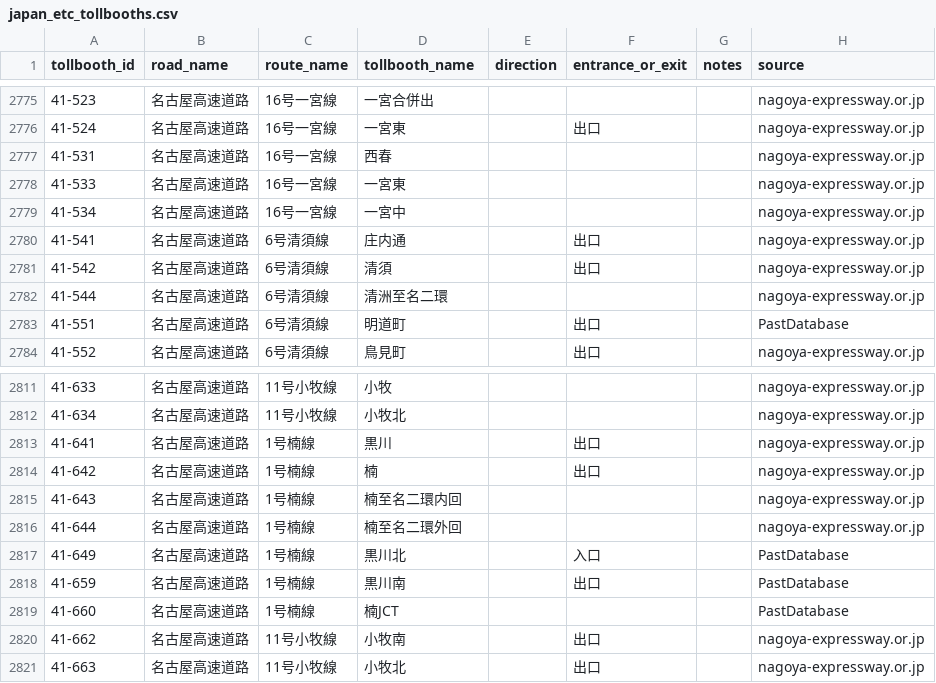
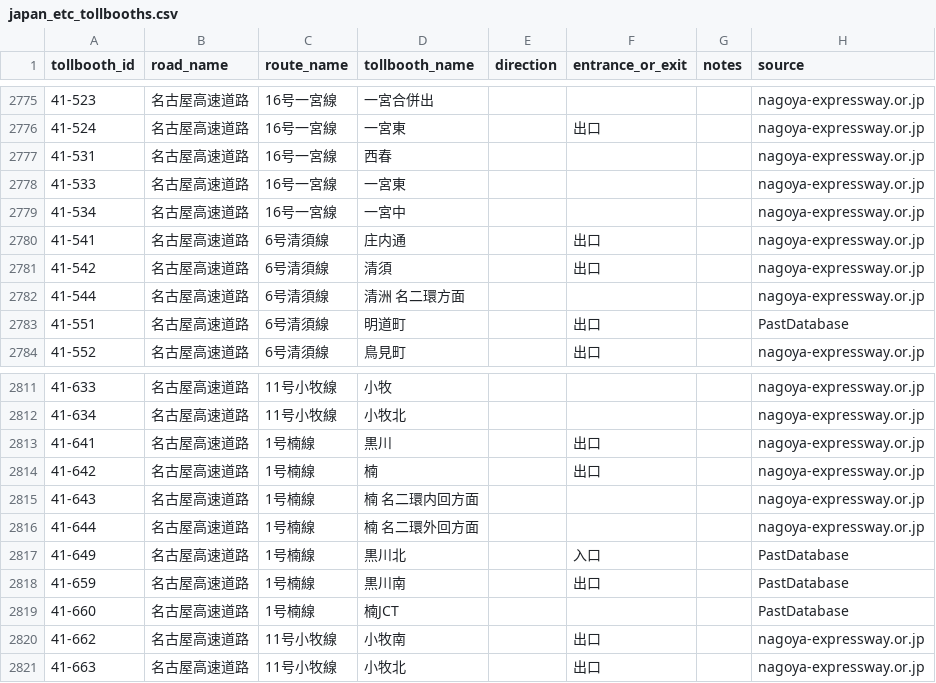
Before and after one commit to yujinakayama/japan_etc, a CSV file: database/japan_etc_tollbooths.csv, drawn as a sheet; only a part is shown, gaps mark what is left out; the diff covers the shown part only.

Commit message:
Improve readability of names like "xxx至yyy"

```diff
--- a/database/japan_etc_tollbooths.csv
+++ b/database/japan_etc_tollbooths.csv
@@ -2781,3 +2781,3 @@ tollbooth_id,road_name,route_name,tollbooth_name,direction,entrance_or_exit,note
 41-542,名古屋高速道路,6号清須線,清須,,出口,,nagoya-expressway.or.jp
-41-544,名古屋高速道路,6号清須線,清洲至名二環,,,,nagoya-expressway.or.jp
+41-544,名古屋高速道路,6号清須線,清洲 名二環方面,,,,nagoya-expressway.or.jp
 41-551,名古屋高速道路,6号清須線,明道町,,出口,,PastDatabase
@@ -2814,4 +2814,4 @@ tollbooth_id,road_name,route_name,tollbooth_name,direction,entrance_or_exit,note
 41-642,名古屋高速道路,1号楠線,楠,,出口,,nagoya-expressway.or.jp
-41-643,名古屋高速道路,1号楠線,楠至名二環内回,,,,nagoya-expressway.or.jp
-41-644,名古屋高速道路,1号楠線,楠至名二環外回,,,,nagoya-expressway.or.jp
+41-643,名古屋高速道路,1号楠線,楠 名二環内回方面,,,,nagoya-expressway.or.jp
+41-644,名古屋高速道路,1号楠線,楠 名二環外回方面,,,,nagoya-expressway.or.jp
 41-649,名古屋高速道路,1号楠線,黒川北,,入口,,PastDatabase
```
Also changed, not shown: 27 edited cells elsewhere in this file, 1 other file.
